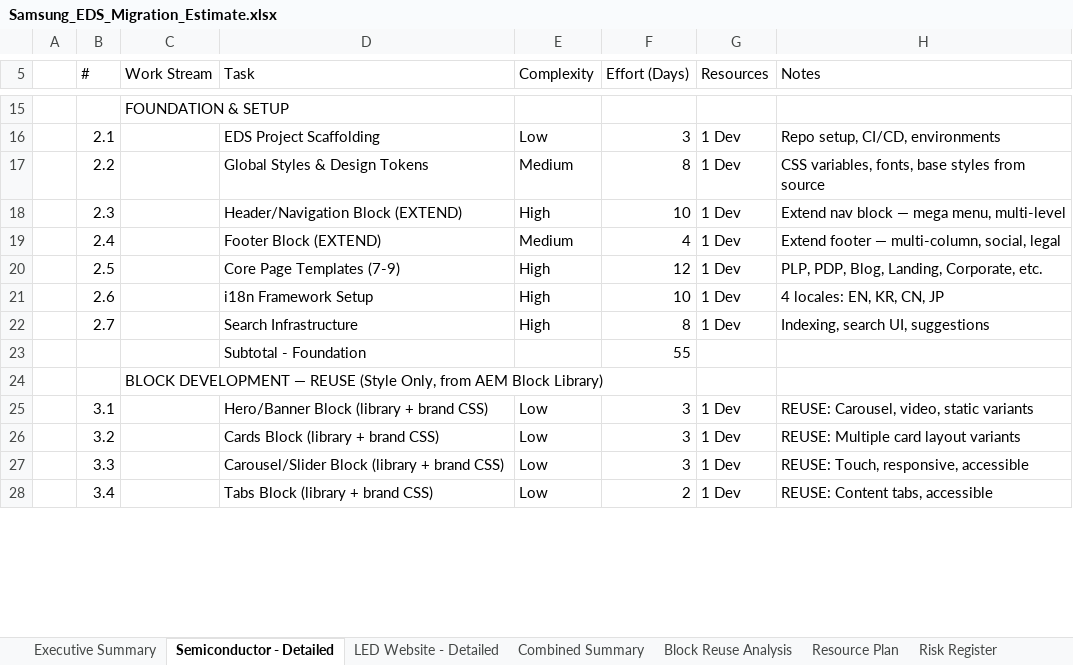
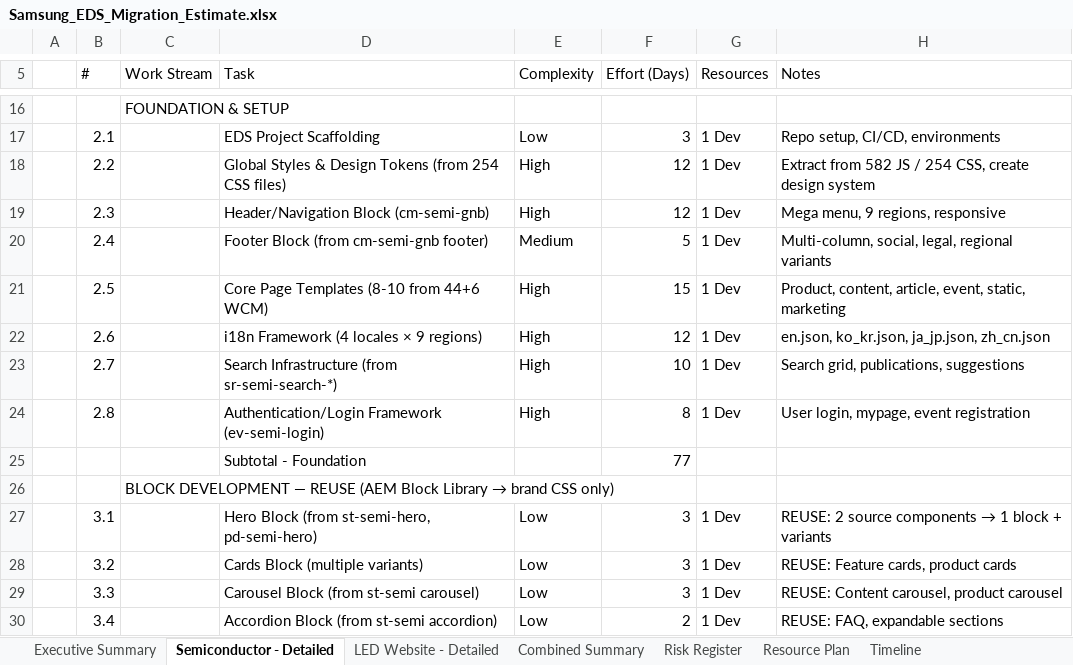
Before and after one commit to riteskum/lge-be-eds, an Excel workbook: Samsung_EDS_Migration_Estimate.xlsx, sheet Semiconductor - Detailed, drawn as a sheet; only a part is shown, gaps mark what is left out; values as stored, in another font and other column widths than the file's, no cell formats; removed rows and columns are numbered as before the commit, all else as after; the diff covers the shown part only; the diff names each change by its address in the sheet, - before the commit and + after, or states it on an @@ line.

```diff
--- a/Samsung_EDS_Migration_Estimate.xlsx (sheet Semiconductor - Detailed)
+++ b/Samsung_EDS_Migration_Estimate.xlsx (sheet Semiconductor - Detailed)
-sheet tab: Block Reuse Analysis
@@ sheet tab order changed: Executive Summary | Semiconductor - Detailed | LED Website - Detailed | Combined Summary | Risk Register | Resource Plan | Timeline @@
-D18 (Task): Global Styles & Design Tokens
+D18 (Task): Global Styles & Design Tokens (from 254 CSS files)
-E18 (Complexity): Medium
+E18 (Complexity): High
-F18 (Effort (Days)): 8
+F18 (Effort (Days)): 12
-H18 (Notes): CSS variables, fonts, base styles from source
+H18 (Notes): Extract from 582 JS / 254 CSS, create design system
-D19 (Task): Header/Navigation Block (EXTEND)
+D19 (Task): Header/Navigation Block (cm-semi-gnb)
-F19 (Effort (Days)): 10
+F19 (Effort (Days)): 12
-H19 (Notes): Extend nav block — mega menu, multi-level
+H19 (Notes): Mega menu, 9 regions, responsive
-D20 (Task): Footer Block (EXTEND)
+D20 (Task): Footer Block (from cm-semi-gnb footer)
-F20 (Effort (Days)): 4
+F20 (Effort (Days)): 5
-H20 (Notes): Extend footer — multi-column, social, legal
+H20 (Notes): Multi-column, social, legal, regional variants
-D21 (Task): Core Page Templates (7-9)
+D21 (Task): Core Page Templates (8-10 from 44+6 WCM)
-F21 (Effort (Days)): 12
+F21 (Effort (Days)): 15
-H21 (Notes): PLP, PDP, Blog, Landing, Corporate, etc.
+H21 (Notes): Product, content, article, event, static, marketing
-D22 (Task): i18n Framework Setup
+D22 (Task): i18n Framework (4 locales × 9 regions)
-F22 (Effort (Days)): 10
+F22 (Effort (Days)): 12
-H22 (Notes): 4 locales: EN, KR, CN, JP
+H22 (Notes): en.json, ko_kr.json, ja_jp.json, zh_cn.json
-D23 (Task): Search Infrastructure
+D23 (Task): Search Infrastructure (from sr-semi-search-*)
-F23 (Effort (Days)): 8
+F23 (Effort (Days)): 10
-H23 (Notes): Indexing, search UI, suggestions
+H23 (Notes): Search grid, publications, suggestions
-row 23:  |  |  | Subtotal - Foundation |  | 55
+row 24:  | 2.8 |  | Authentication/Login Framework (ev-semi-login) | High | 8 | 1 Dev | User login, mypage, event registration
+row 25:  |  |  | Subtotal - Foundation |  | 77
@@ C26 (Work Stream): …— REUSE (Style Only, from AEM Block Library) → …— REUSE (AEM Block Library → brand CSS only) @@
-D27 (Task): Hero/Banner Block (library + brand CSS)
+D27 (Task): Hero Block (from st-semi-hero, pd-semi-hero)
@@ H27 (Notes): REUSE: Carousel, video, static variants → REUSE: 2 source components → 1 block + variants @@
-D28 (Task): Cards Block (library + brand CSS)
+D28 (Task): Cards Block (multiple variants)
-H28 (Notes): REUSE: Multiple card layout variants
+H28 (Notes): REUSE: Feature cards, product cards
-D29 (Task): Carousel/Slider Block (library + brand CSS)
+D29 (Task): Carousel Block (from st-semi carousel)
-H29 (Notes): REUSE: Touch, responsive, accessible
+H29 (Notes): REUSE: Content carousel, product carousel
-D30 (Task): Tabs Block (library + brand CSS)
+D30 (Task): Accordion Block (from st-semi accordion)
-H30 (Notes): REUSE: Content tabs, accessible
+H30 (Notes): REUSE: FAQ, expandable sections
```
Also changed, not shown: 47 added rows, 23 removed rows and 163 edited cells elsewhere in this sheet, sheet Executive Summary, sheet Combined Summary, sheet LED Website - Detailed, sheet Risk Register, sheet Resource Plan, sheet Timeline, cell formats, 2 other files.
